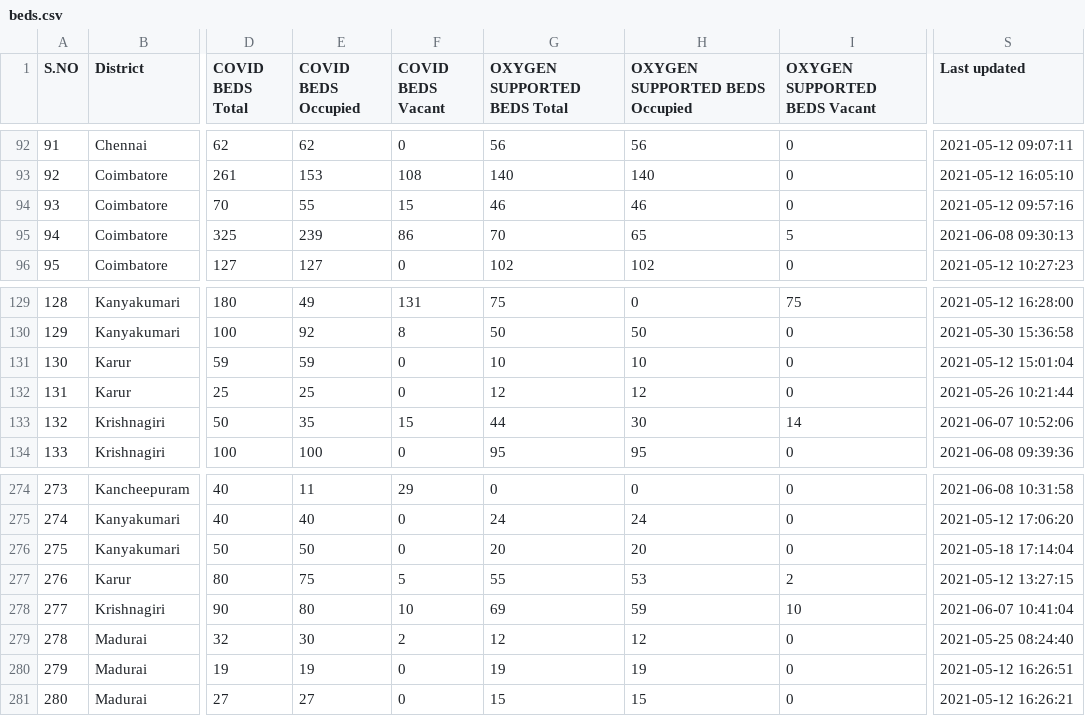
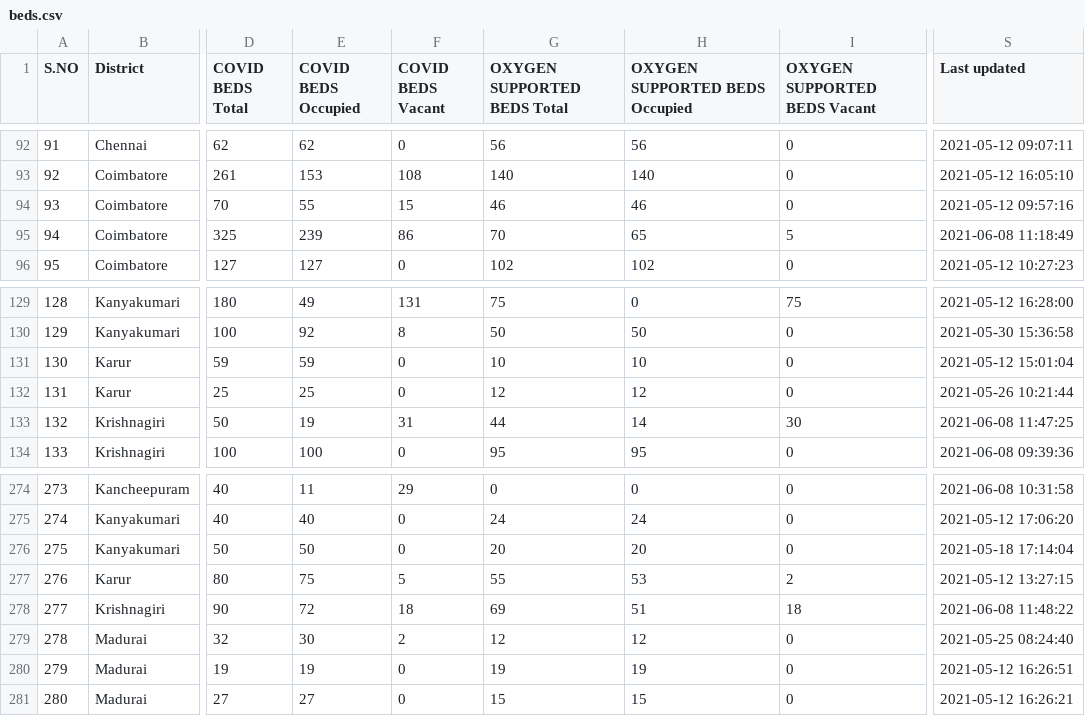
Before and after one commit to stopcoronatn/stopcoronatn.github.io, a CSV file: data/beds.csv, drawn as a sheet; only a part is shown, gaps mark what is left out; the diff names each change by its address in the sheet, - before the commit and + after, or states it on an @@ line.

```diff
--- a/data/beds.csv
+++ b/data/beds.csv
-S95 (Last updated): 2021-06-08 09:30:13
+S95 (Last updated): 2021-06-08 11:18:49
-E133 (COVID BEDS Occupied): 35
+E133 (COVID BEDS Occupied): 19
-F133 (COVID BEDS Vacant): 15
+F133 (COVID BEDS Vacant): 31
-H133 (OXYGEN SUPPORTED BEDS Occupied): 30
+H133 (OXYGEN SUPPORTED BEDS Occupied): 14
-I133 (OXYGEN SUPPORTED BEDS Vacant): 14
+I133 (OXYGEN SUPPORTED BEDS Vacant): 30
-S133 (Last updated): 2021-06-07 10:52:06
+S133 (Last updated): 2021-06-08 11:47:25
-E278 (COVID BEDS Occupied): 80
+E278 (COVID BEDS Occupied): 72
-F278 (COVID BEDS Vacant): 10
+F278 (COVID BEDS Vacant): 18
-H278 (OXYGEN SUPPORTED BEDS Occupied): 59
+H278 (OXYGEN SUPPORTED BEDS Occupied): 51
-I278 (OXYGEN SUPPORTED BEDS Vacant): 10
+I278 (OXYGEN SUPPORTED BEDS Vacant): 18
-S278 (Last updated): 2021-06-07 10:41:04
+S278 (Last updated): 2021-06-08 11:48:22
```
